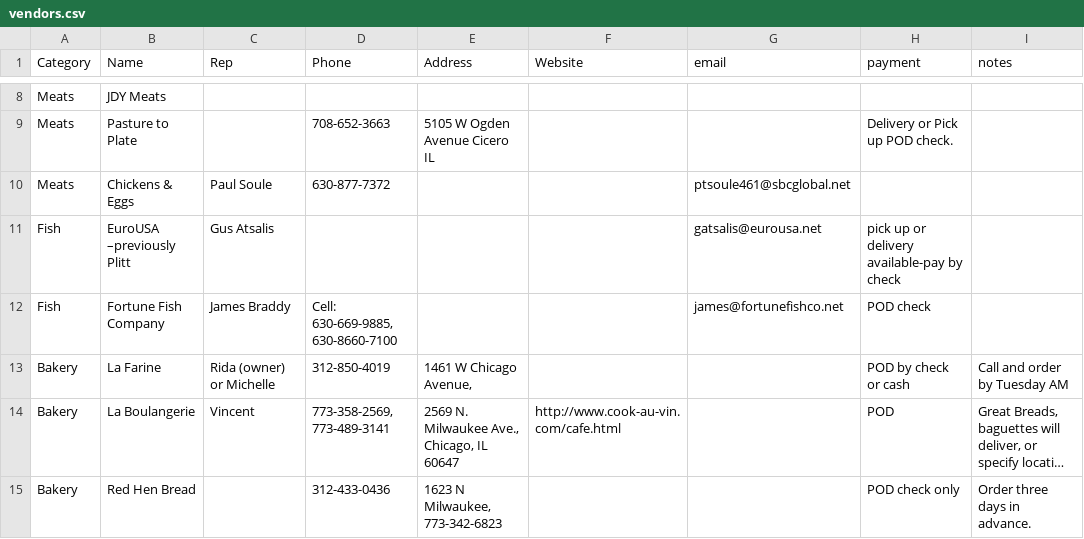
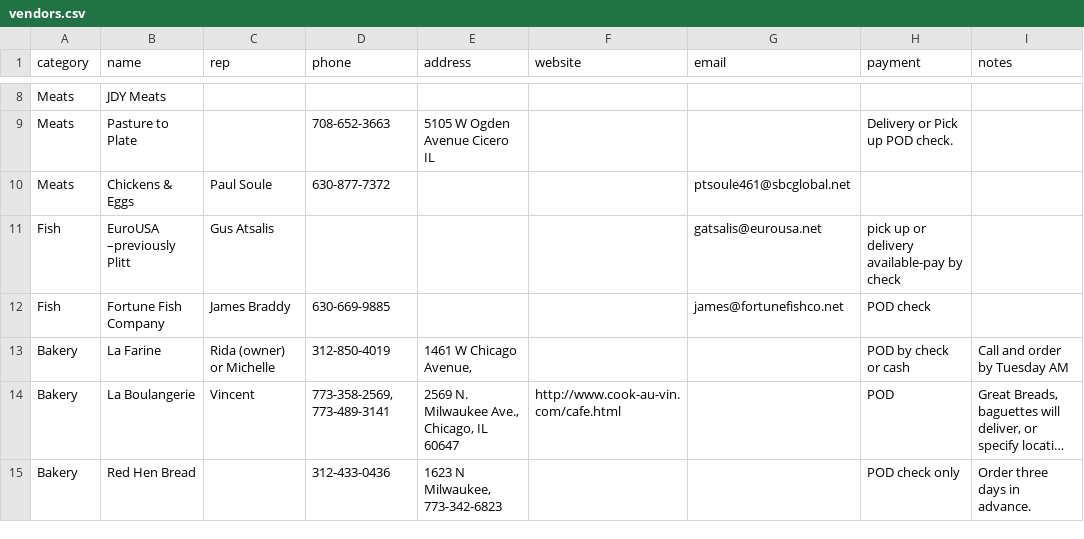
Before and after one commit to jgrodzin/coop, a CSV file: db/data/vendors.csv, drawn as a sheet; only a part is shown, gaps mark what is left out; long unchanged cells end in …; the diff names each change by its address in the sheet, - before the commit and + after, or states it on an @@ line.

```diff
--- a/db/data/vendors.csv
+++ b/db/data/vendors.csv
-A1: Category
+A1: category
-B1: Name
+B1: name
-C1: Rep
+C1: rep
-D1: Phone
+D1: phone
-E1: Address
+E1: address
-F1: Website
+F1: website
-D12 (phone): Cell: 630-669-9885, 630-8660-7100
+D12 (phone): 630-669-9885
```
Also changed, not shown: db/data/products-1-29-15.csv, db/data/products-10-16-14.csv, 5 other files.
